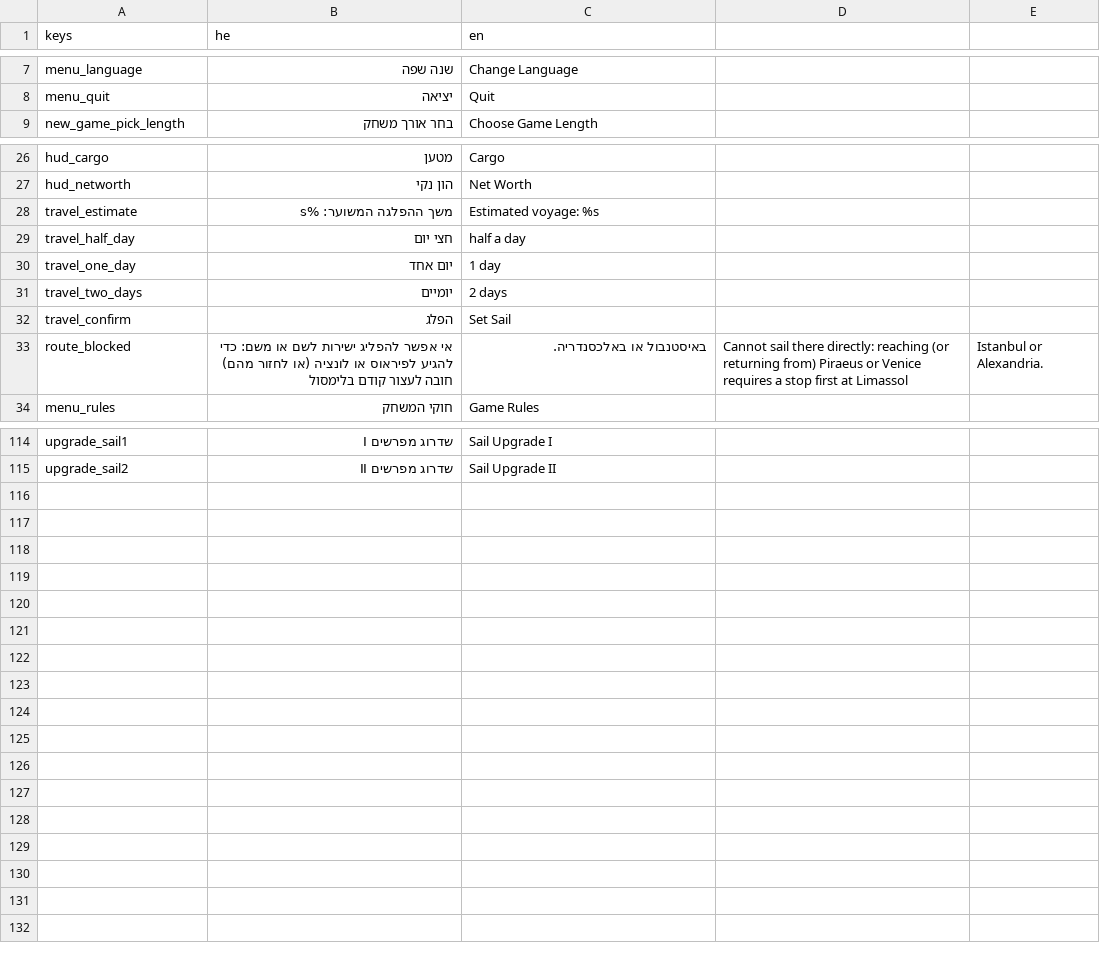
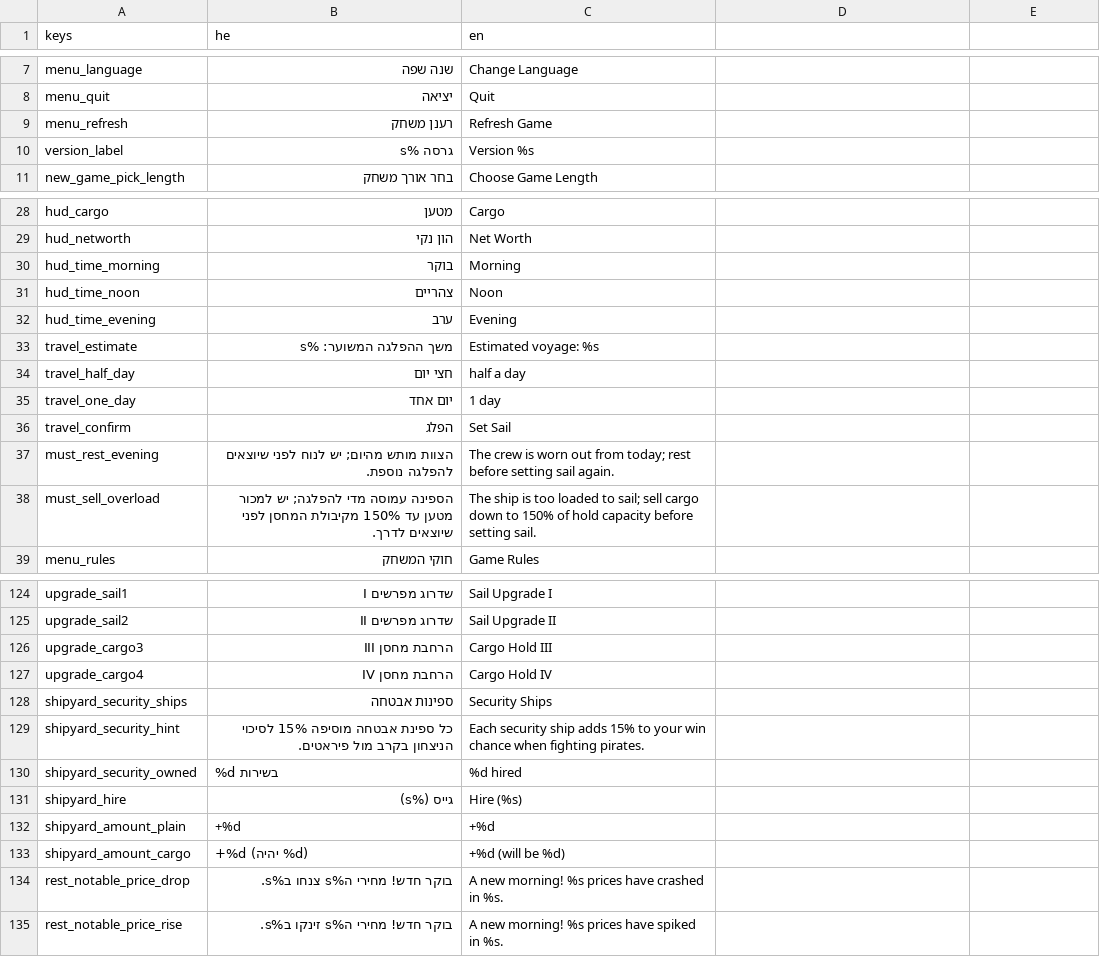
Before and after one commit to bbs232/SeaTrader, a CSV file: localization/strings.csv, drawn as a sheet; only a part is shown, gaps mark what is left out; the diff covers the shown part only.

```diff
--- a/localization/strings.csv
+++ b/localization/strings.csv
@@ -8,2 +8,4 @@ menu_language,שנה שפה,Change Language
 menu_quit,יציאה,Quit
+menu_refresh,רענן משחק,Refresh Game
+version_label,גרסה %s,Version %s
 new_game_pick_length,בחר אורך משחק,Choose Game Length
@@ -27,2 +29,5 @@ hud_cargo,מטען,Cargo
 hud_networth,הון נקי,Net Worth
+hud_time_morning,בוקר,Morning
+hud_time_noon,צהריים,Noon
+hud_time_evening,ערב,Evening
 travel_estimate,משך ההפלגה המשוער: %s,Estimated voyage: %s
@@ -30,5 +35,5 @@ travel_half_day,חצי יום,half a day
 travel_one_day,יום אחד,1 day
-travel_two_days,יומיים,2 days
 travel_confirm,הפלג,Set Sail
-route_blocked,אי אפשר להפליג ישירות לשם או משם: כדי להגיע לפיראוס או לונציה (או לחזור מהם) חובה לעצור קודם בלימסול, באיסטנבול או באלכסנדריה.,Cannot sail there directly: reaching (or returning from) Piraeus or Venice requires a stop first at Limassol, Istanbul or Alexandria.
+must_rest_evening,הצוות מותש מהיום; יש לנוח לפני שיוצאים להפלגה נוספת.,The crew is worn out from today; rest before setting sail again.
+must_sell_overload,הספינה עמוסה מדי להפלגה; יש למכור מטען עד 150% מקיבולת המחסן לפני שיוצאים לדרך.,The ship is too loaded to sail; sell cargo down to 150% of hold capacity before setting sail.
 menu_rules,חוקי המשחק,Game Rules
@@ -115 +125,11 @@ upgrade_sail1,שדרוג מפרשים I,Sail Upgrade I
 upgrade_sail2,שדרוג מפרשים II,Sail Upgrade II
+upgrade_cargo3,הרחבת מחסן III,Cargo Hold III
+upgrade_cargo4,הרחבת מחסן IV,Cargo Hold IV
+shipyard_security_ships,ספינות אבטחה,Security Ships
+shipyard_security_hint,כל ספינת אבטחה מוסיפה 15% לסיכוי הניצחון בקרב מול פיראטים.,Each security ship adds 15% to your win chance when fighting pirates.
+shipyard_security_owned,%d בשירות,%d hired
+shipyard_hire,גייס (%s),Hire (%s)
+shipyard_amount_plain,+%d,+%d
+shipyard_amount_cargo,+%d (יהיה %d),+%d (will be %d)
+rest_notable_price_drop,בוקר חדש! מחירי ה%s צנחו ב%s.,A new morning! %s prices have crashed in %s.
+rest_notable_price_rise,בוקר חדש! מחירי ה%s זינקו ב%s.,A new morning! %s prices have spiked in %s.
```
Also changed, not shown: 5 added rows and 22 edited cells elsewhere in this file, 16 other files.
